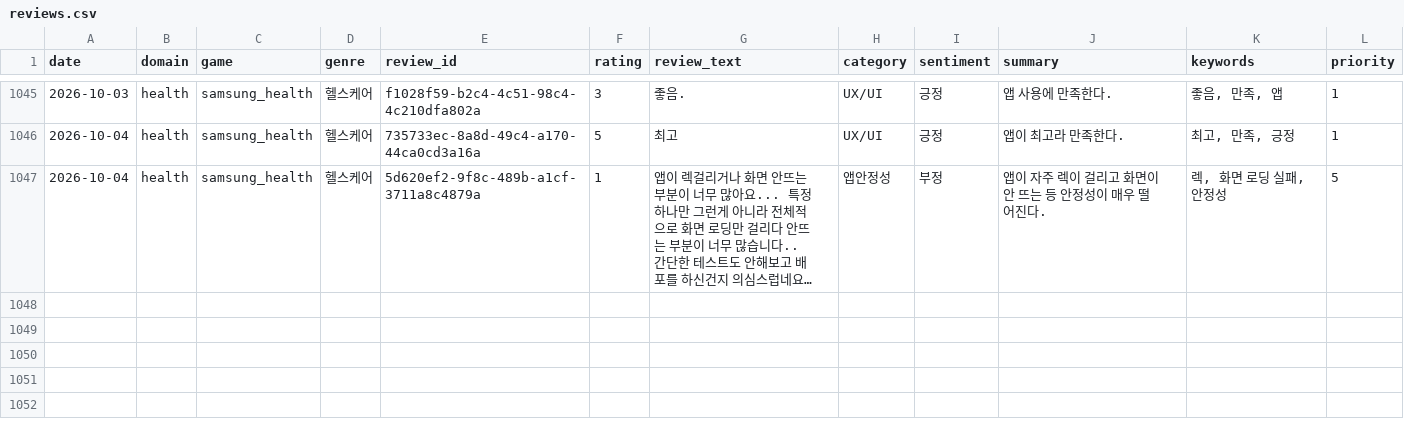
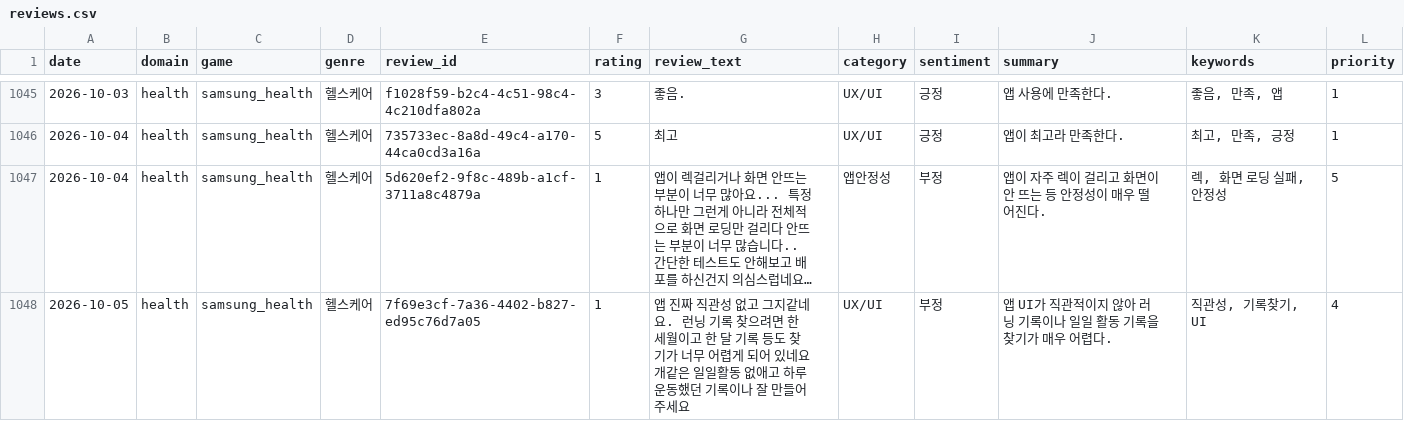
Before and after one commit to roid-eng/game-voc-analyzer, a CSV file: data/reviews.csv, drawn as a sheet; only a part is shown, gaps mark what is left out; long unchanged cells end in …; the diff names each change by its address in the sheet, - before the commit and + after, or states it on an @@ line.

```diff
--- a/data/reviews.csv
+++ b/data/reviews.csv
+row 1048: 2026-10-05 | health | samsung_health | 헬스케어 | 7f69e3cf-7a36-4402-b827-ed95c76d7a05 | 1 | 앱 진짜 직관성 없고 그지같네요. 런닝 기록 찾으려면 한 세월이고 한 달 기록 등도 찾기가 너무 어렵게 되어 있네요 개같은 일일활동 없애고 하루 운동했던 기록이나 잘 만들어주세요 | UX/UI | 부정 | 앱 UI가 직관적이지 않아 러닝 기록이나 일일 활동 기록을 찾기가 매우 어렵다. | 직관성, 기록찾기, UI | 4
```
Also changed, not shown: 3 other files.
